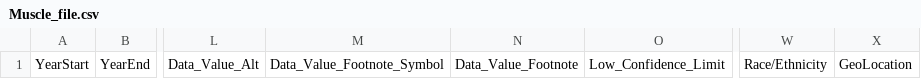
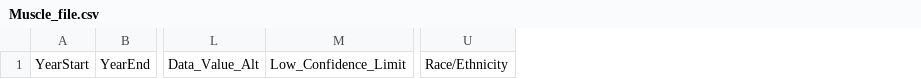
Before and after one commit to MerMer12345/DataScienceAssignment, a CSV file: Data/Muscle_file.csv, drawn as a sheet; only a part is shown, gaps mark what is left out; the diff names each change by its address in the sheet, - before the commit and + after, or states it on an @@ line.

```diff
--- a/Data/Muscle_file.csv
+++ b/Data/Muscle_file.csv
-column M, row 1: Data_Value_Footnote_Symbol
-column N, row 1: Data_Value_Footnote
-column X, row 1: GeoLocation
```
Also changed, not shown: Data/Veggis_file.csv, 10 other files.
